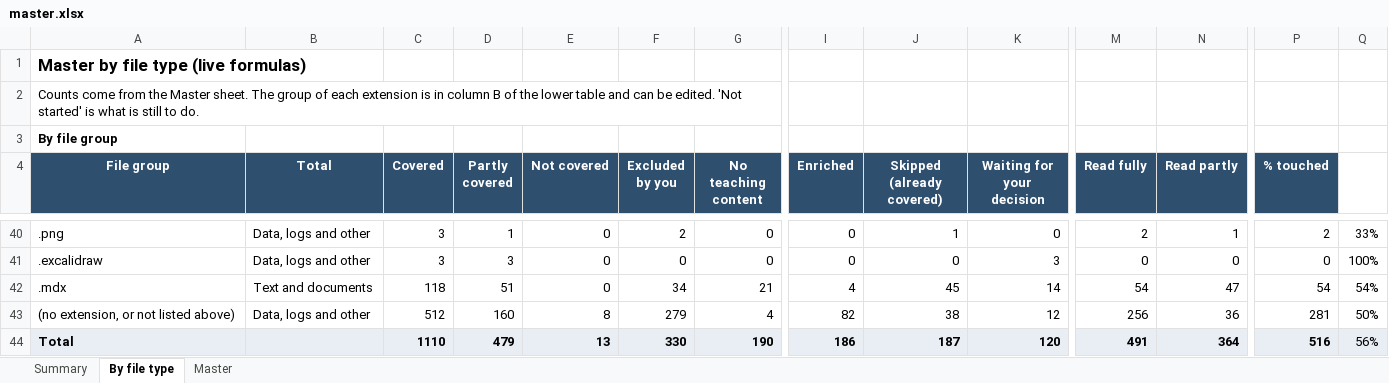
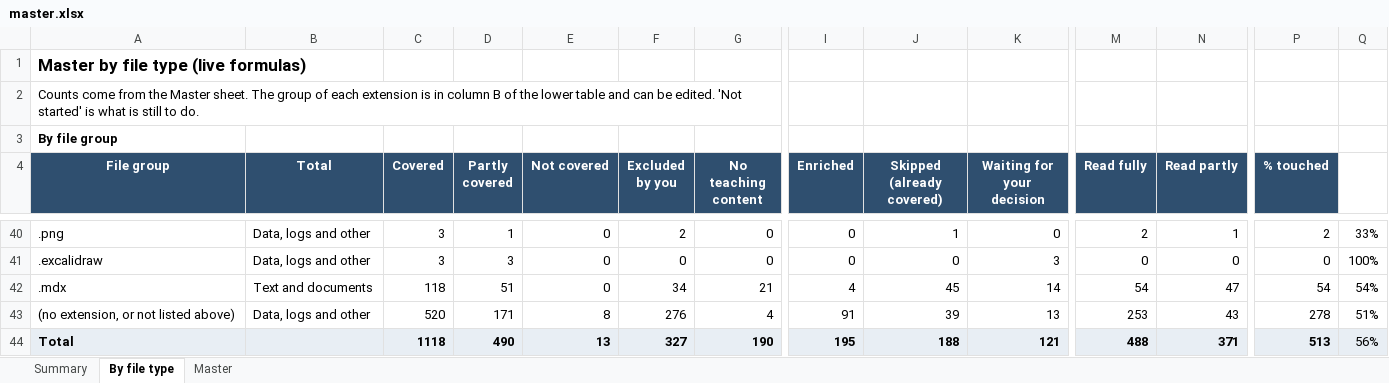
Before and after one commit to kiaanwankhede/MyNotes, an Excel workbook: master/master.xlsx, sheet By file type, drawn as a sheet; only a part is shown, gaps mark what is left out; values as stored, in another font and other column widths than the file's, no borders; the diff covers the shown part only; the diff names each change by its address in the sheet, - before the commit and + after, or states it on an @@ line.

```diff
--- a/master/master.xlsx (sheet By file type)
+++ b/master/master.xlsx (sheet By file type)
-C43 (Covered): 512
+C43 (Covered): 520
-D43 (Partly covered): 160
+D43 (Partly covered): 171
-F43 (Excluded by you): 279
+F43 (Excluded by you): 276
-I43 (Enriched): 82
+I43 (Enriched): 91
-J43 (Skipped (already covered)): 38
+J43 (Skipped (already covered)): 39
-K43 (Waiting for your decision): 12
+K43 (Waiting for your decision): 13
-M43 (Read fully): 256
+M43 (Read fully): 253
-N43 (Read partly): 36
+N43 (Read partly): 43
-P43 (% touched): 281
+P43 (% touched): 278
-Q43: 50%
+Q43: 51%
-C44 (Covered): 1110
+C44 (Covered): 1118
-D44 (Partly covered): 479
+D44 (Partly covered): 490
-F44 (Excluded by you): 330
+F44 (Excluded by you): 327
-I44 (Enriched): 186
+I44 (Enriched): 195
-J44 (Skipped (already covered)): 187
+J44 (Skipped (already covered)): 188
-K44 (Waiting for your decision): 120
+K44 (Waiting for your decision): 121
-M44 (Read fully): 491
+M44 (Read fully): 488
-N44 (Read partly): 364
+N44 (Read partly): 371
-P44 (% touched): 516
+P44 (% touched): 513
```
Also changed, not shown: 19 edited cells elsewhere in this sheet, sheet Master, sheet Summary, 14 other files.
